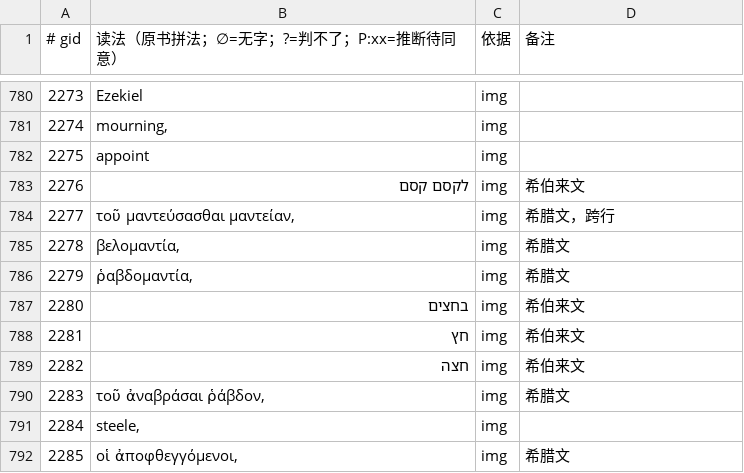
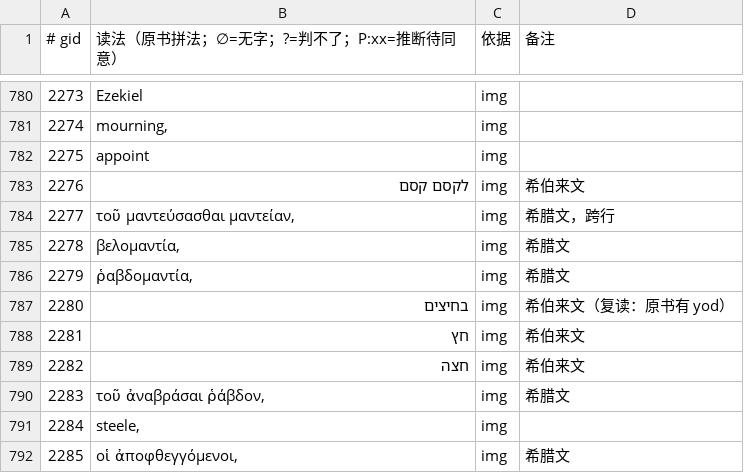
Before and after one commit to whcjb/whcjb.github.io, a TSV file: greenhill_raw/ezekiel/gap_review.tsv, drawn as a sheet; only a part is shown, gaps mark what is left out.

```diff
--- a/greenhill_raw/ezekiel/gap_review.tsv
+++ b/greenhill_raw/ezekiel/gap_review.tsv
@@ -786,3 +786,3 @@
 2279	ῥαβδομαντία,	img	希腊文
-2280	בחצים	img	希伯来文
+2280	בחיצים	img	希伯来文（复读：原书有 yod）
 2281	חץ	img	希伯来文
```
Also changed, not shown: greenhill_raw/ezekiel/tcp_fixes.tsv, 2 other files.
